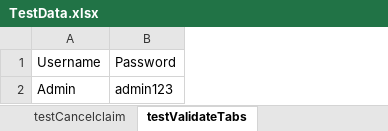
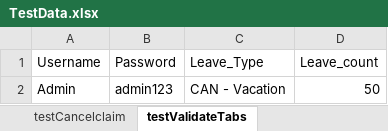
Before and after one commit to giarussi/Team1_OrangeHRM, an Excel workbook: CapstoneProject/Resources/data/TestData.xlsx, sheet testValidateTabs, drawn as a sheet; values as stored, in another font and other column widths than the file's, no borders; the diff names each change by its address in the sheet, - before the commit and + after, or states it on an @@ line.

```diff
--- a/CapstoneProject/Resources/data/TestData.xlsx (sheet testValidateTabs)
+++ b/CapstoneProject/Resources/data/TestData.xlsx (sheet testValidateTabs)
+column C (Leave_Type), row 2: CAN - Vacation
+column D (Leave_count), row 2: 50
```
Also changed, not shown: sheet testAddLeaveEntitlement, other sheet tabs, 41 other files.
